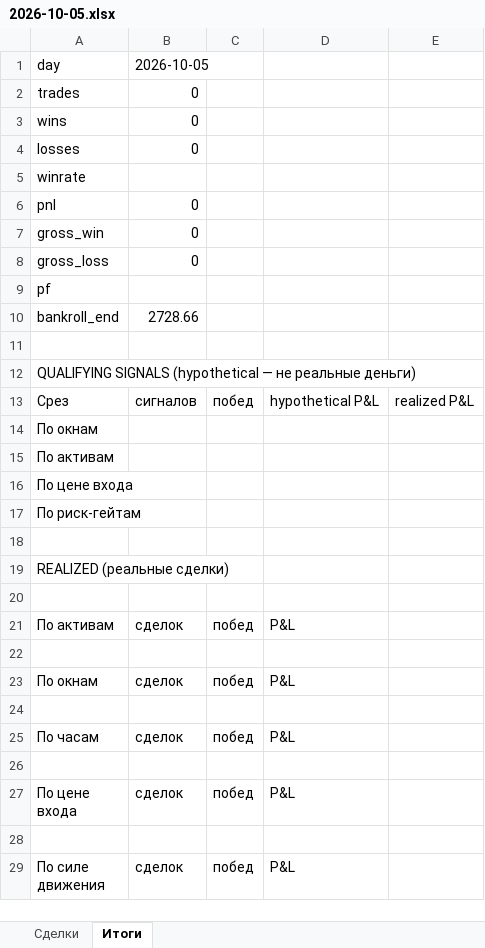
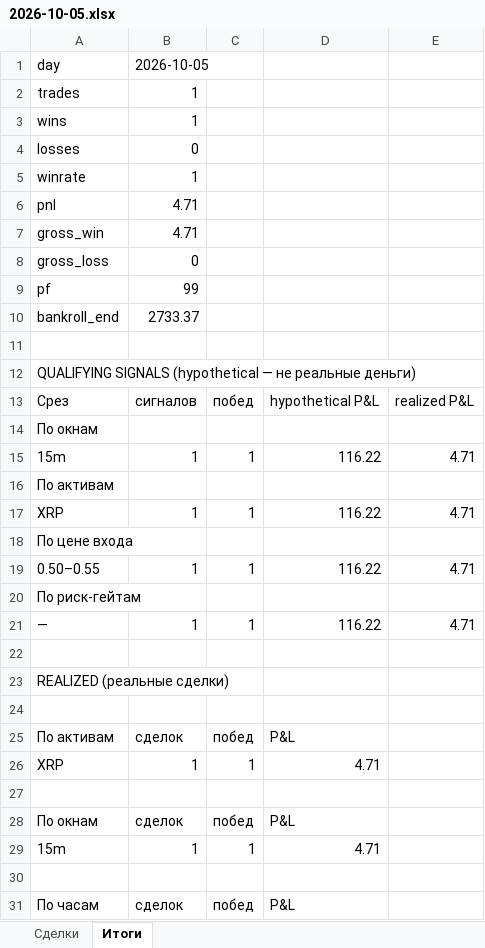
Before and after one commit to n85t594ht5-creator/polybot, an Excel workbook: reports/2026-10-05.xlsx, sheet Итоги, drawn as a sheet; only a part is shown; the shorter side is filled out with more unchanged rows; values as stored, in another font and other column widths than the file's, no borders; the diff covers the shown part only; the diff names each change by its address in the sheet, - before the commit and + after, or states it on an @@ line.

```diff
--- a/reports/2026-10-05.xlsx (sheet Итоги)
+++ b/reports/2026-10-05.xlsx (sheet Итоги)
-B2:B3: 0
+B2:B3: 1
-B5: (empty)
+B5: 1
-B6:B7: 0
+B6:B7: 4.71
-B9: (empty)
+B9: 99
-B10: 2728.66
+B10: 2733.37
+row 15: 15m | 1 | 1 | 116.22 | 4.71
+row 17: XRP | 1 | 1 | 116.22 | 4.71
+row 19: 0.50–0.55 | 1 | 1 | 116.22 | 4.71
+row 21: — | 1 | 1 | 116.22 | 4.71
+row 26: XRP | 1 | 1 | 4.71
+row 29: 15m | 1 | 1 | 4.71
```
Also changed, not shown: 4 added rows elsewhere in this sheet, sheet Сделки, reports/2026-10-04.xlsx, 4 other files.
